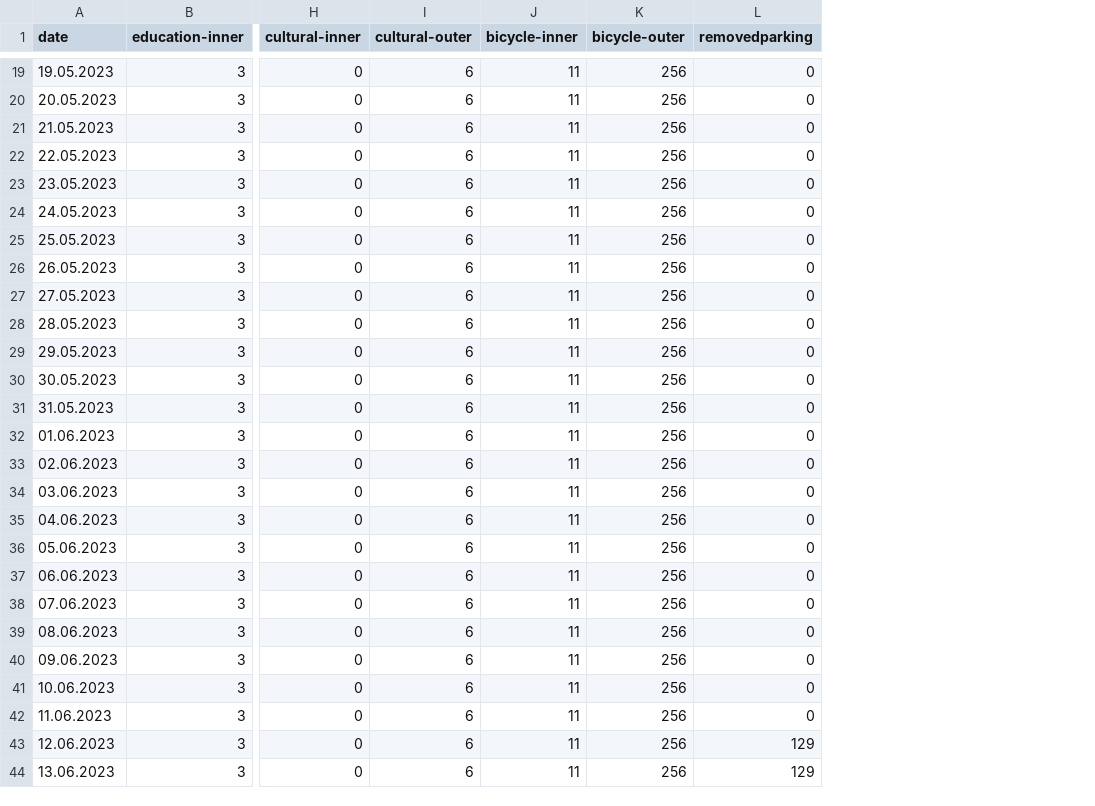
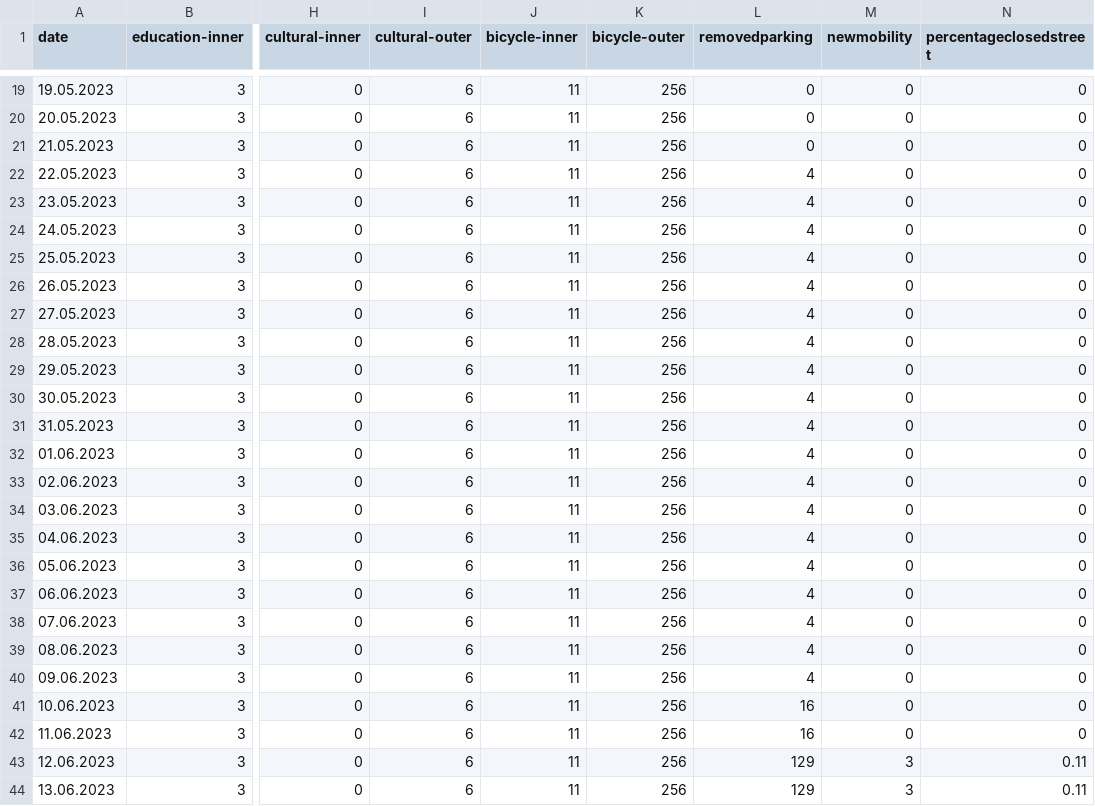
Before and after one commit to tolltim/masterthesis-lin-tim, a CSV file: train-data-au/amenities.csv, drawn as a sheet; only a part is shown, gaps mark what is left out; the diff names each change by its address in the sheet, - before the commit and + after, or states it on an @@ line.

```diff
--- a/train-data-au/amenities.csv
+++ b/train-data-au/amenities.csv
+column M (newmobility), rows 19-44: 0 | 0 | 0 | 0 | 0 | 0 | 0 | 0 | 0 | 0 | 0 | 0 | 0 | 0 | 0 | 0 | 0 | 0 | 0 | 0 | 0 | 0 | 0 | 0 | 3 | 3
+column N (percentageclosedstreet), rows 19-44: 0 | 0 | 0 | 0 | 0 | 0 | 0 | 0 | 0 | 0 | 0 | 0 | 0 | 0 | 0 | 0 | 0 | 0 | 0 | 0 | 0 | 0 | 0 | 0 | 0.11 | 0.11
-L22:L40 (removedparking): 0
+L22:L40 (removedparking): 4
-L41:L42 (removedparking): 0
+L41:L42 (removedparking): 16
```
Also changed, not shown: predictions/predictions_wp.csv, train-data-au/emopeds-counts.csv, 29 other files.
